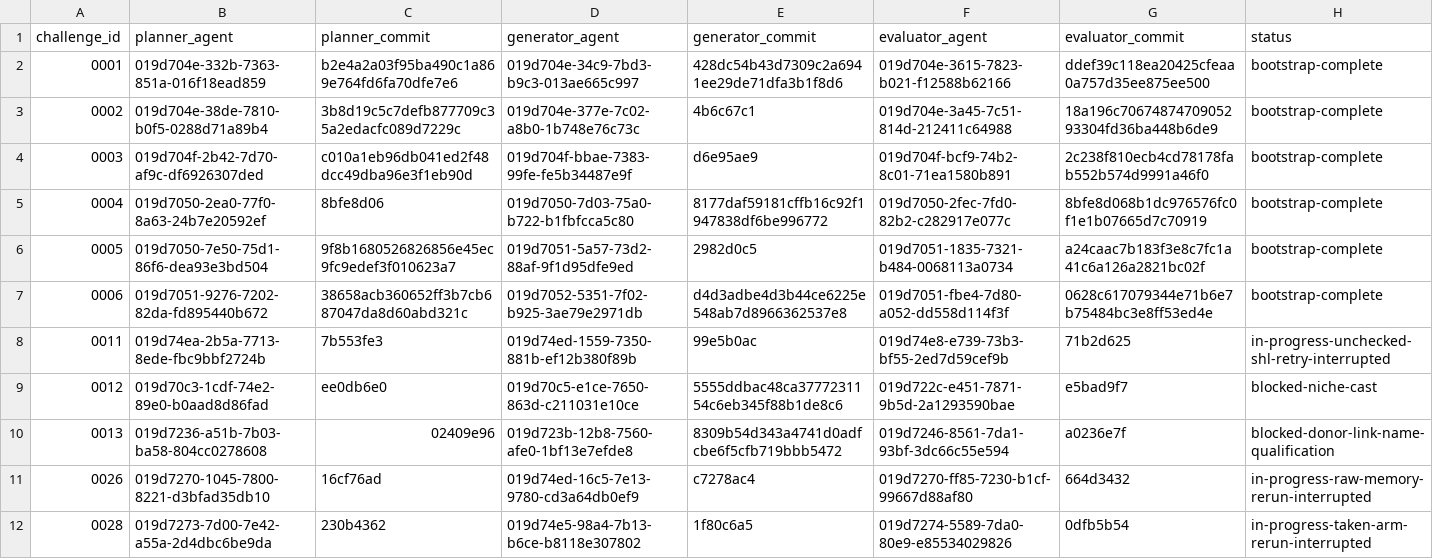
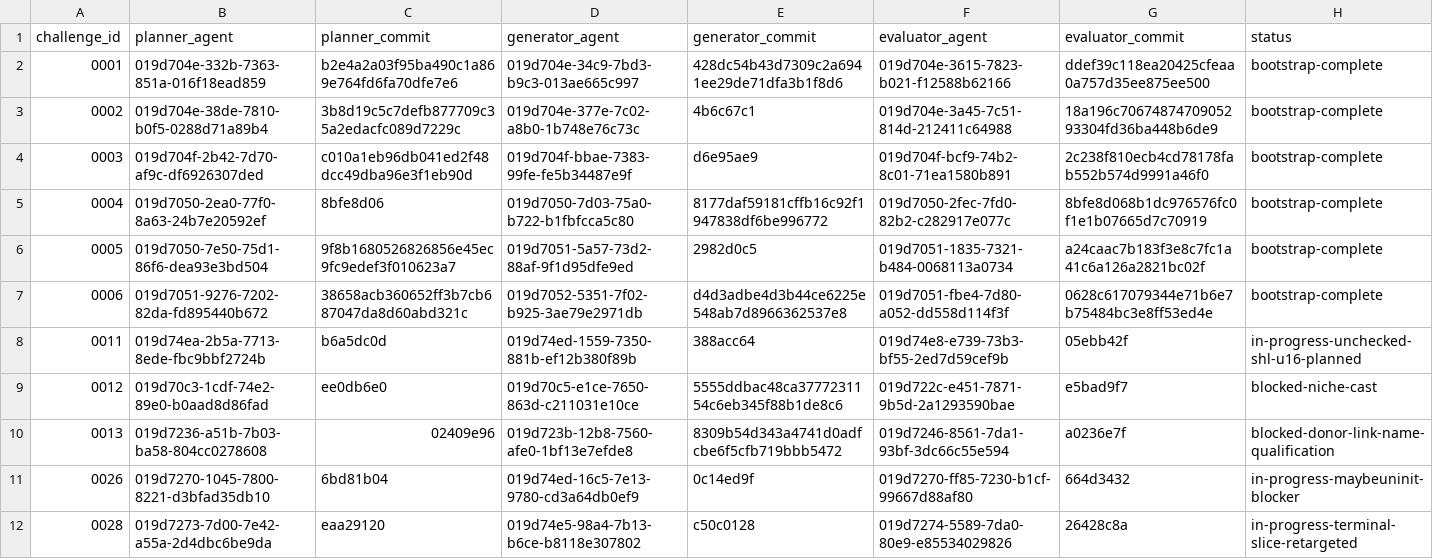
Before and after one commit to runtimeverification/mir-semantics, a TSV file: docs/verify-rust-std/portfolio/agent-roster.tsv, drawn as a sheet.

```diff
--- a/docs/verify-rust-std/portfolio/agent-roster.tsv
+++ b/docs/verify-rust-std/portfolio/agent-roster.tsv
@@ -7,6 +7,6 @@ challenge_id	planner_agent	planner_commit	generator_agent	generator_commit	evalu
 0006	019d7051-9276-7202-82da-fd895440b672	38658acb360652ff3b7cb687047da8d60abd321c	019d7052-5351-7f02-b925-3ae79e2971db	d4d3adbe4d3b44ce6225e548ab7d8966362537e8	019d7051-fbe4-7d80-a052-dd558d114f3f	0628c617079344e71b6e7b75484bc3e8ff53ed4e	bootstrap-complete
-0011	019d74ea-2b5a-7713-8ede-fbc9bbf2724b	7b553fe3	019d74ed-1559-7350-881b-ef12b380f89b	99e5b0ac	019d74e8-e739-73b3-bf55-2ed7d59cef9b	71b2d625	in-progress-unchecked-shl-retry-interrupted
+0011	019d74ea-2b5a-7713-8ede-fbc9bbf2724b	b6a5dc0d	019d74ed-1559-7350-881b-ef12b380f89b	388acc64	019d74e8-e739-73b3-bf55-2ed7d59cef9b	05ebb42f	in-progress-unchecked-shl-u16-planned
 0012	019d70c3-1cdf-74e2-89e0-b0aad8d86fad	ee0db6e0	019d70c5-e1ce-7650-863d-c211031e10ce	5555ddbac48ca3777231154c6eb345f88b1de8c6	019d722c-e451-7871-9b5d-2a1293590bae	e5bad9f7	blocked-niche-cast
 0013	019d7236-a51b-7b03-ba58-804cc0278608	02409e96	019d723b-12b8-7560-afe0-1bf13e7efde8	8309b54d343a4741d0adfcbe6f5cfb719bbb5472	019d7246-8561-7da1-93bf-3dc66c55e594	a0236e7f	blocked-donor-link-name-qualification
-0026	019d7270-1045-7800-8221-d3bfad35db10	16cf76ad	019d74ed-16c5-7e13-9780-cd3a64db0ef9	c7278ac4	019d7270-ff85-7230-b1cf-99667d88af80	664d3432	in-progress-raw-memory-rerun-interrupted
-0028	019d7273-7d00-7e42-a55a-2d4dbc6be9da	230b4362	019d74e5-98a4-7b13-b6ce-b8118e307802	1f80c6a5	019d7274-5589-7da0-80e9-e85534029826	0dfb5b54	in-progress-taken-arm-rerun-interrupted
+0026	019d7270-1045-7800-8221-d3bfad35db10	6bd81b04	019d74ed-16c5-7e13-9780-cd3a64db0ef9	0c14ed9f	019d7270-ff85-7230-b1cf-99667d88af80	664d3432	in-progress-maybeuninit-blocker
+0028	019d7273-7d00-7e42-a55a-2d4dbc6be9da	eaa29120	019d74e5-98a4-7b13-b6ce-b8118e307802	c50c0128	019d7274-5589-7da0-80e9-e85534029826	26428c8a	in-progress-terminal-slice-retargeted
```
Also changed, not shown: docs/verify-rust-std/portfolio/current-states.tsv, 1 other file.
